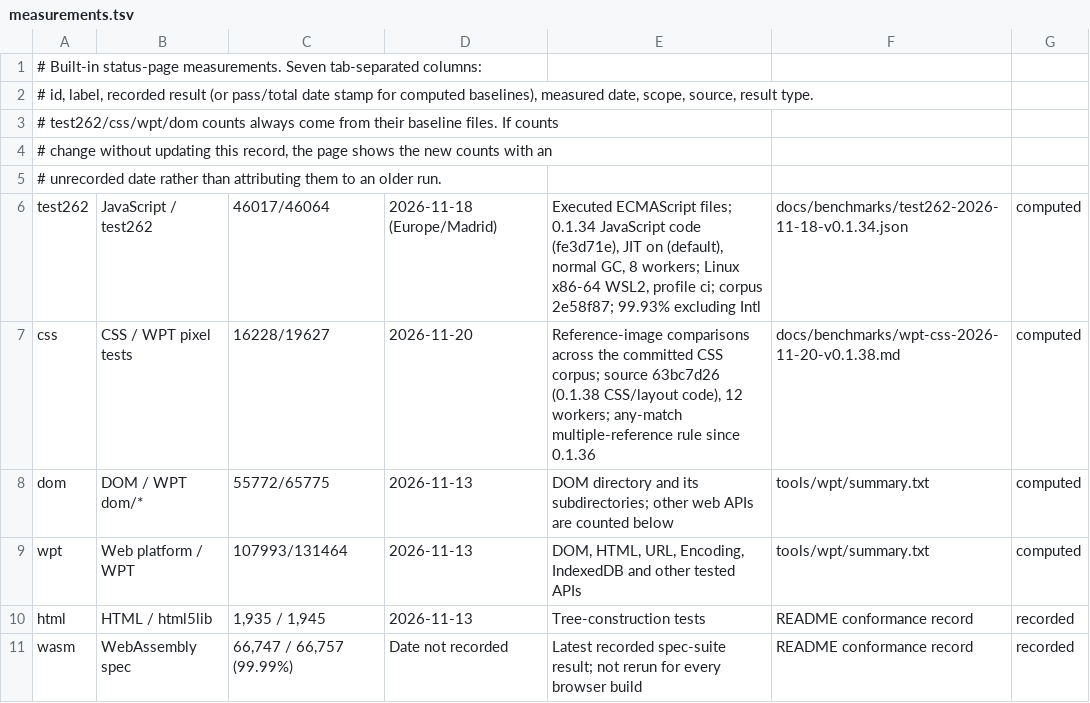
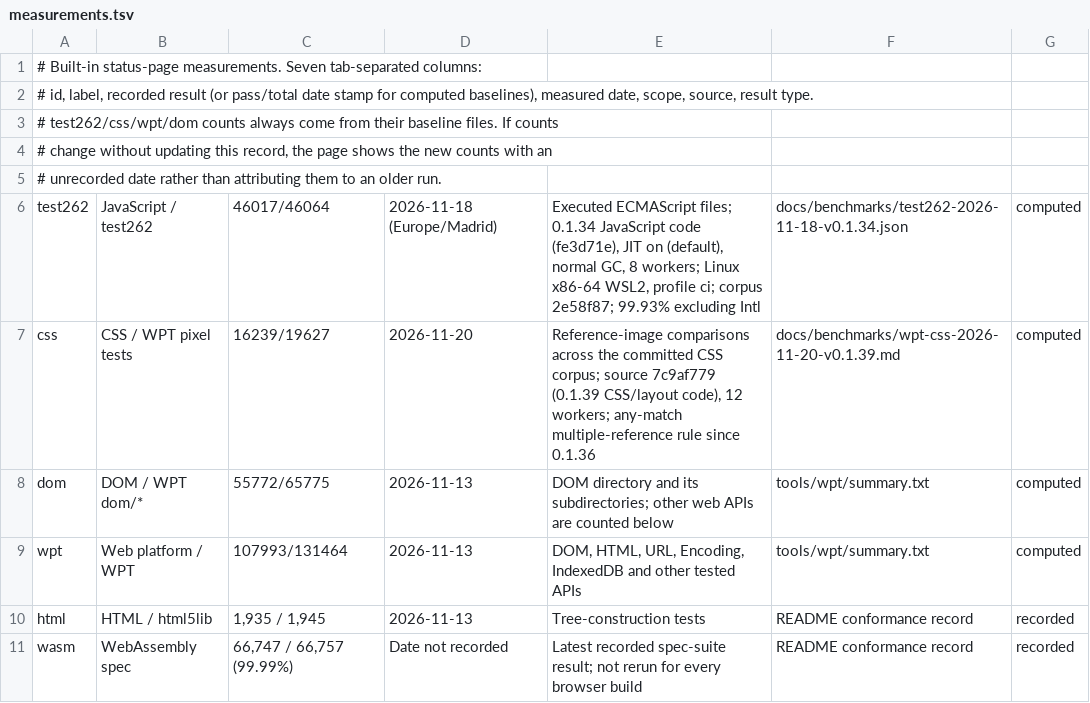
Before and after one commit to i234dev/RabbitHoleBrowser, a TSV file: tools/metrics/measurements.tsv, drawn as a sheet; only a part is shown.

```diff
--- a/tools/metrics/measurements.tsv
+++ b/tools/metrics/measurements.tsv
@@ -6,3 +6,3 @@
 test262	JavaScript / test262	46017/46064	2026-11-18 (Europe/Madrid)	Executed ECMAScript files; 0.1.34 JavaScript code (fe3d71e), JIT on (default), normal GC, 8 workers; Linux x86-64 WSL2, profile ci; corpus 2e58f87; 99.93% excluding Intl	docs/benchmarks/test262-2026-11-18-v0.1.34.json	computed
-css	CSS / WPT pixel tests	16228/19627	2026-11-20	Reference-image comparisons across the committed CSS corpus; source 63bc7d26 (0.1.38 CSS/layout code), 12 workers; any-match multiple-reference rule since 0.1.36	docs/benchmarks/wpt-css-2026-11-20-v0.1.38.md	computed
+css	CSS / WPT pixel tests	16239/19627	2026-11-20	Reference-image comparisons across the committed CSS corpus; source 7c9af779 (0.1.39 CSS/layout code), 12 workers; any-match multiple-reference rule since 0.1.36	docs/benchmarks/wpt-css-2026-11-20-v0.1.39.md	computed
 dom	DOM / WPT dom/*	55772/65775	2026-11-13	DOM directory and its subdirectories; other web APIs are counted below	tools/wpt/summary.txt	computed
```
Also changed, not shown: 5 other files.
